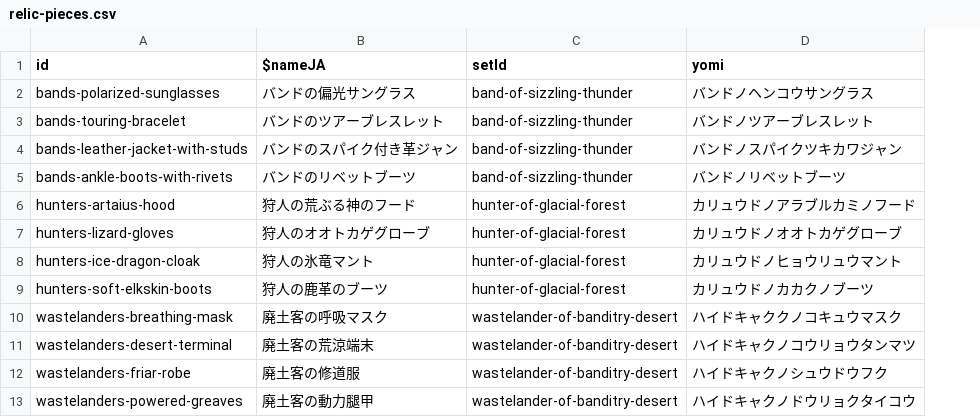
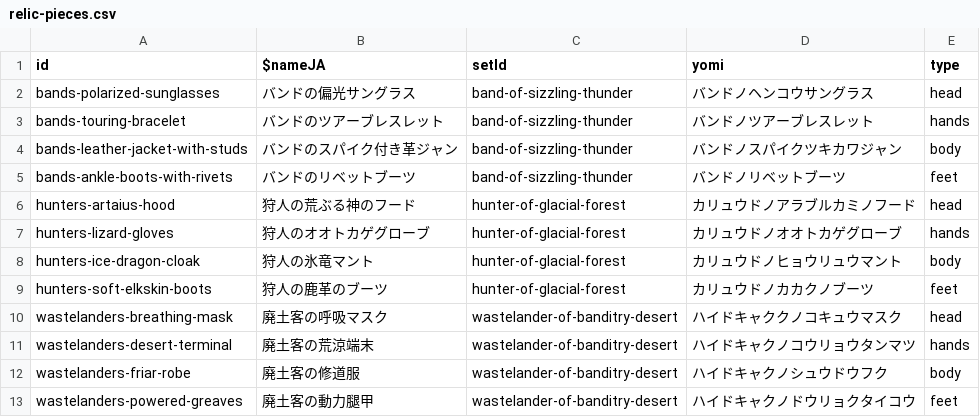
Before and after one commit to chika3742/hsr-material, a CSV file: nuxt/assets/data/relic-pieces.csv, drawn as a sheet; only a part is shown; the diff names each change by its address in the sheet, - before the commit and + after, or states it on an @@ line.

```diff
--- a/nuxt/assets/data/relic-pieces.csv
+++ b/nuxt/assets/data/relic-pieces.csv
+column E (type), rows 2-13: head | hands | body | feet | head | hands | body | feet | head | hands | body | feet
```
Also changed, not shown: 1 other file.
